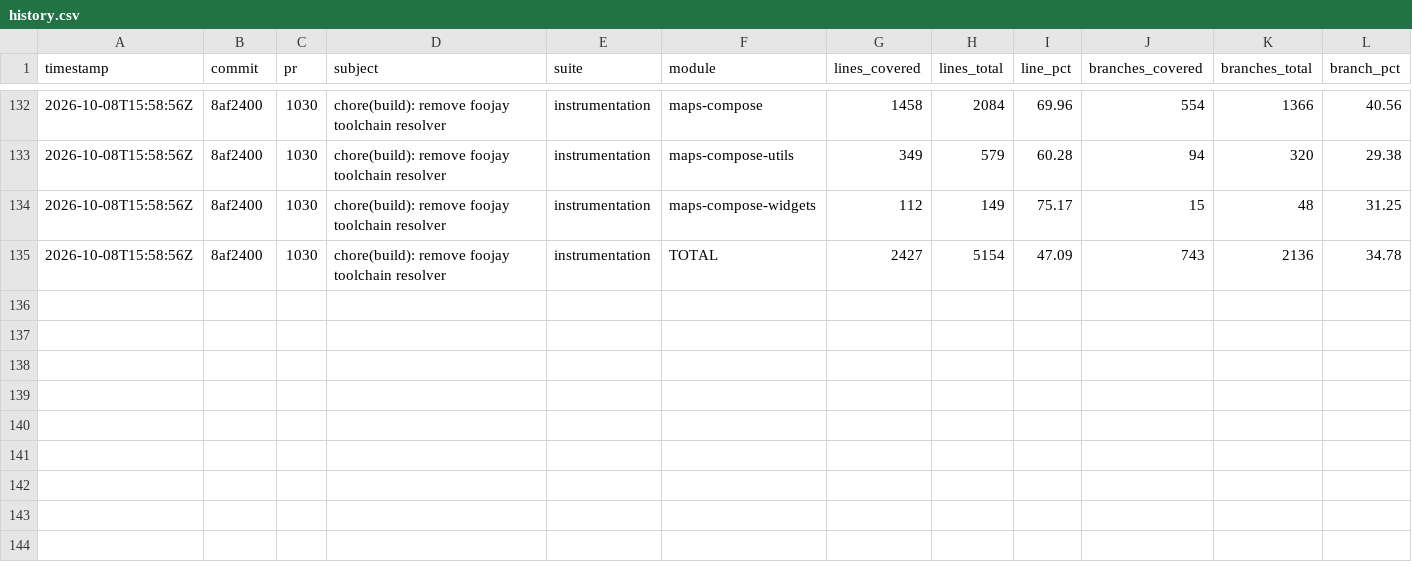
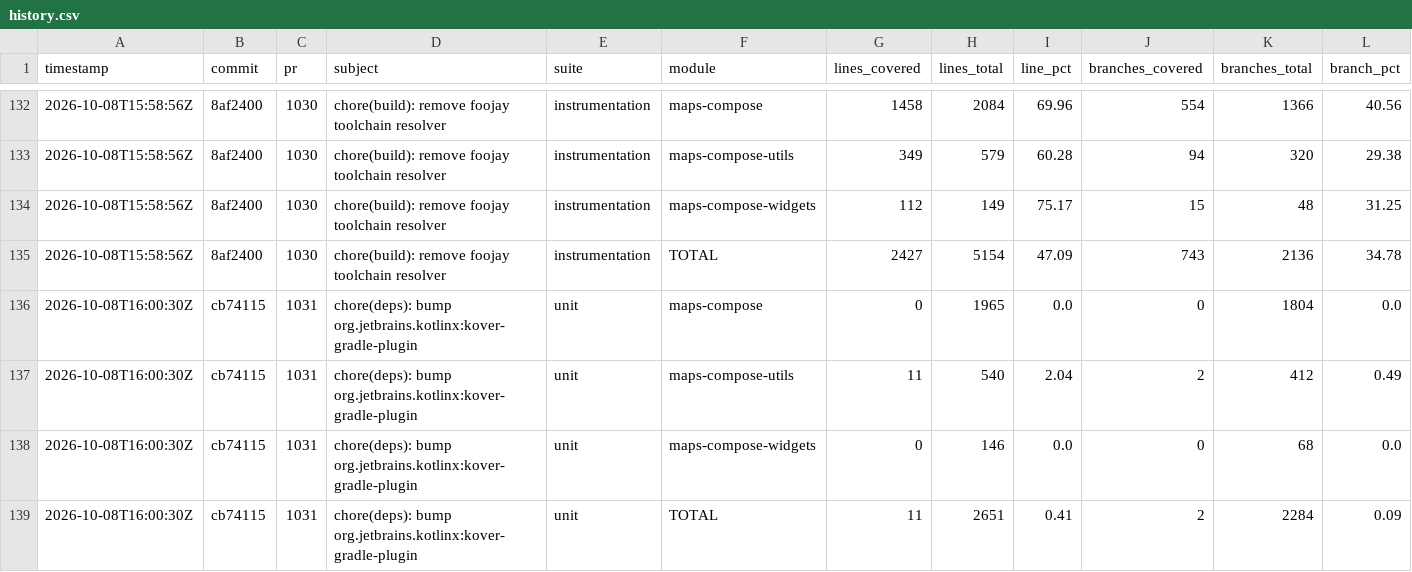
Before and after one commit to googlemaps/android-maps-compose, a CSV file: history.csv, drawn as a sheet; only a part is shown, gaps mark what is left out; rows hold the shown columns only; the diff names each change by its address in the sheet, - before the commit and + after, or states it on an @@ line.

Commit message:
chore: record unit coverage

```diff
--- a/history.csv
+++ b/history.csv
+row 136: 2026-10-08T16:00:30Z | cb74115 | 1031 | chore(deps): bump org.jetbrains.kotlinx:kover-gradle-plugin | unit | maps-compose | 0 | 1965 | 0.0 | 0 | 1804 | 0.0
+row 137: 2026-10-08T16:00:30Z | cb74115 | 1031 | chore(deps): bump org.jetbrains.kotlinx:kover-gradle-plugin | unit | maps-compose-utils | 11 | 540 | 2.04 | 2 | 412 | 0.49
+row 138: 2026-10-08T16:00:30Z | cb74115 | 1031 | chore(deps): bump org.jetbrains.kotlinx:kover-gradle-plugin | unit | maps-compose-widgets | 0 | 146 | 0.0 | 0 | 68 | 0.0
+row 139: 2026-10-08T16:00:30Z | cb74115 | 1031 | chore(deps): bump org.jetbrains.kotlinx:kover-gradle-plugin | unit | TOTAL | 11 | 2651 | 0.41 | 2 | 2284 | 0.09
```
Also changed, not shown: 1 other file.
